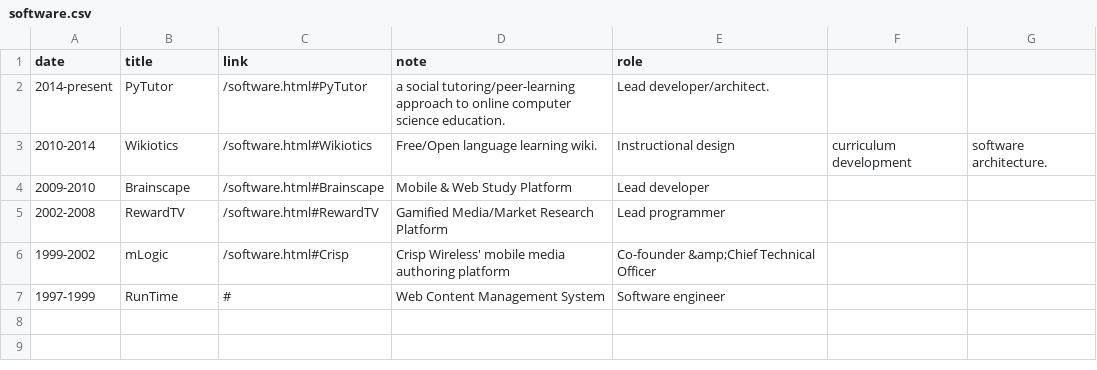
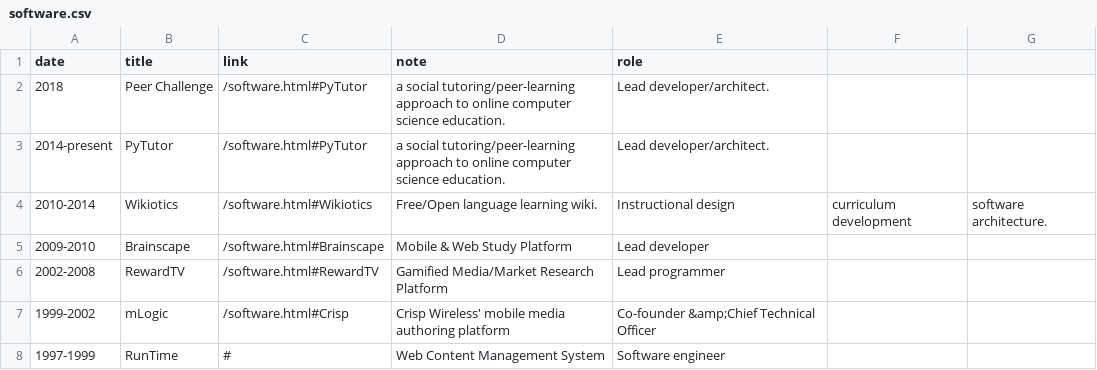
Before and after one commit to mcuringa/mcuringa.github.com, a CSV file: _data/software.csv, drawn as a sheet.

```diff
--- a/_data/software.csv
+++ b/_data/software.csv
@@ -1,2 +1,3 @@
 date,title,link,note,role
+2018,Peer Challenge,/software.html#PyTutor,a social tutoring/peer-learning approach to online computer science education.,Lead developer/architect.
 2014-present,PyTutor,/software.html#PyTutor,a social tutoring/peer-learning approach to online computer science education.,Lead developer/architect.
```
Also changed, not shown: 5 other files.
